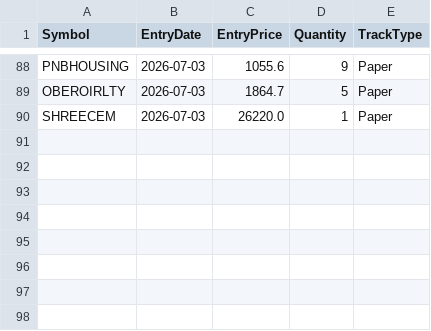
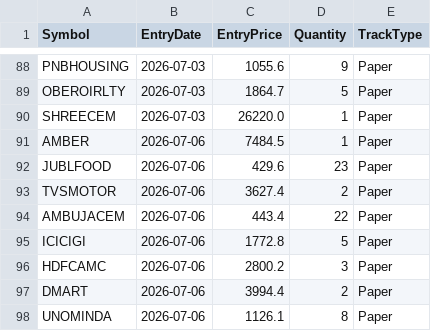
Before and after one commit to finnyrajmann/nse-fno-trend, a CSV file: data/positions_fno.csv, drawn as a sheet; only a part is shown, gaps mark what is left out.

Commit message:
Auto-update — 2026-07-06

```diff
--- a/data/positions_fno.csv
+++ b/data/positions_fno.csv
@@ -90 +90,9 @@ OBEROIRLTY,2026-07-03,1864.7,5,Paper
 SHREECEM,2026-07-03,26220.0,1,Paper
+AMBER,2026-07-06,7484.5,1,Paper
+JUBLFOOD,2026-07-06,429.6,23,Paper
+TVSMOTOR,2026-07-06,3627.4,2,Paper
+AMBUJACEM,2026-07-06,443.4,22,Paper
+ICICIGI,2026-07-06,1772.8,5,Paper
+HDFCAMC,2026-07-06,2800.2,3,Paper
+DMART,2026-07-06,3994.4,2,Paper
+UNOMINDA,2026-07-06,1126.1,8,Paper
```
